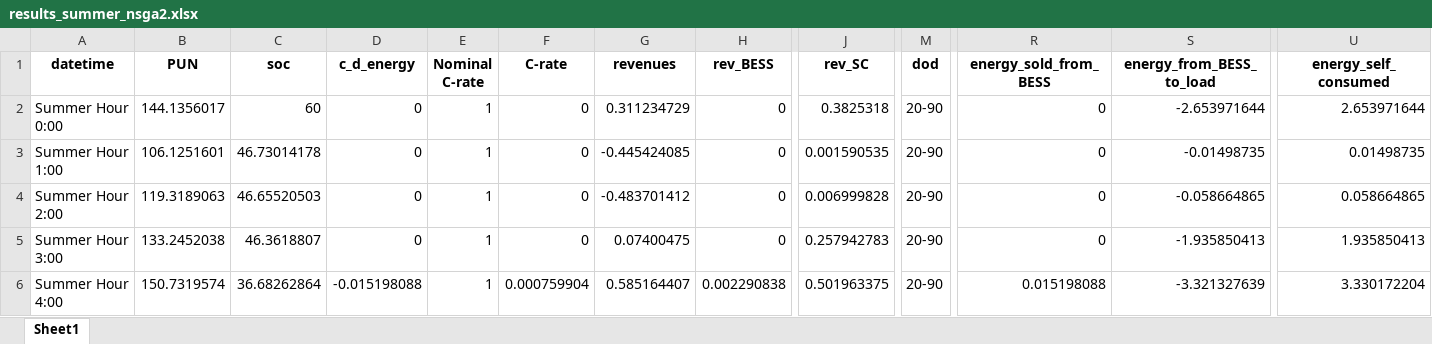
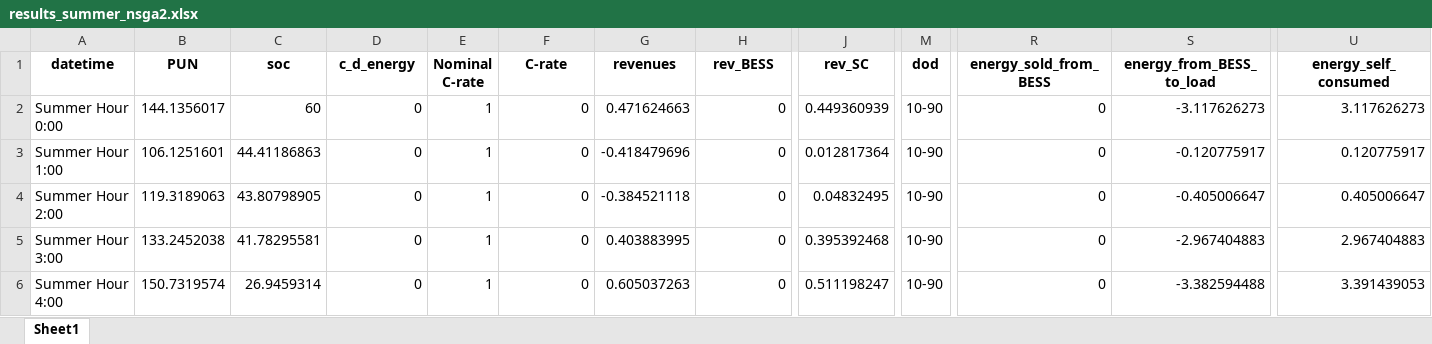
Before and after one commit to LorenzoGiannuzzo/BESS-Optimization, an Excel workbook: data/Output/xlsx/nsga2/results_summer_nsga2.xlsx, sheet Sheet1, drawn as a sheet; only a part is shown, gaps mark what is left out; values as stored, in another font and other column widths than the file's, no borders; the diff covers the shown part only; the diff names each change by its address in the sheet, - before the commit and + after, or states it on an @@ line.

```diff
--- a/data/Output/xlsx/nsga2/results_summer_nsga2.xlsx (sheet Sheet1)
+++ b/data/Output/xlsx/nsga2/results_summer_nsga2.xlsx (sheet Sheet1)
-G2 (revenues): 0.311234729
+G2 (revenues): 0.471624663
-J2 (rev_SC): 0.3825318
+J2 (rev_SC): 0.449360939
-M2:M6 (dod): 20-90
+M2:M6 (dod): 10-90
-S2 (energy_from_BESS_to_load): -2.653971644
+S2 (energy_from_BESS_to_load): -3.117626273
-U2 (energy_self_consumed): 2.653971644
+U2 (energy_self_consumed): 3.117626273
-C3 (soc): 46.73014178
+C3 (soc): 44.41186863
-G3 (revenues): -0.445424085
+G3 (revenues): -0.418479696
-J3 (rev_SC): 0.001590535
+J3 (rev_SC): 0.012817364
-S3 (energy_from_BESS_to_load): -0.01498735
+S3 (energy_from_BESS_to_load): -0.120775917
-U3 (energy_self_consumed): 0.01498735
+U3 (energy_self_consumed): 0.120775917
-C4 (soc): 46.65520503
+C4 (soc): 43.80798905
-G4 (revenues): -0.483701412
+G4 (revenues): -0.384521118
-J4 (rev_SC): 0.006999828
+J4 (rev_SC): 0.04832495
-S4 (energy_from_BESS_to_load): -0.058664865
+S4 (energy_from_BESS_to_load): -0.405006647
-U4 (energy_self_consumed): 0.058664865
+U4 (energy_self_consumed): 0.405006647
-C5 (soc): 46.3618807
+C5 (soc): 41.78295581
-G5 (revenues): 0.07400475
+G5 (revenues): 0.403883995
-J5 (rev_SC): 0.257942783
+J5 (rev_SC): 0.395392468
-S5 (energy_from_BESS_to_load): -1.935850413
+S5 (energy_from_BESS_to_load): -2.967404883
-U5 (energy_self_consumed): 1.935850413
+U5 (energy_self_consumed): 2.967404883
-C6 (soc): 36.68262864
+C6 (soc): 26.9459314
-D6 (c_d_energy): -0.015198088
+D6 (c_d_energy): 0
-F6 (C-rate): 0.000759904
+F6 (C-rate): 0
-G6 (revenues): 0.585164407
+G6 (revenues): 0.605037263
-H6 (rev_BESS): 0.002290838
+H6 (rev_BESS): 0
-J6 (rev_SC): 0.501963375
+J6 (rev_SC): 0.511198247
-R6 (energy_sold_from_BESS): 0.015198088
+R6 (energy_sold_from_BESS): 0
-S6 (energy_from_BESS_to_load): -3.321327639
+S6 (energy_from_BESS_to_load): -3.382594488
-U6 (energy_self_consumed): 3.330172204
+U6 (energy_self_consumed): 3.391439053
```
Also changed, not shown: 148 edited cells elsewhere in this sheet, data/Output/xlsx/nsga3/results_spring_nsga3.xlsx, data/Output/xlsx/nsga3/results_summer_nsga3.xlsx, 39 other files.
